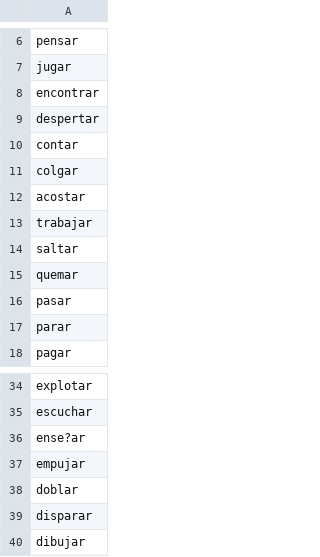
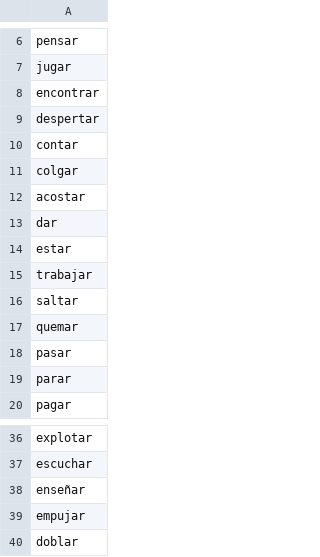
Before and after one commit to joelcan/scrapeEspanol, a CSV file: ar.csv, drawn as a sheet; only a part is shown, gaps mark what is left out; the shorter side is filled out with more unchanged rows.

```diff
--- a/ar.csv
+++ b/ar.csv
@@ -12,2 +12,4 @@ colgar
 acostar
+dar
+estar
 trabajar
@@ -35,3 +37,3 @@ explotar
 escuchar
-ense?ar
+enseñar
 empujar
```
Also changed, not shown: 3 other files.
